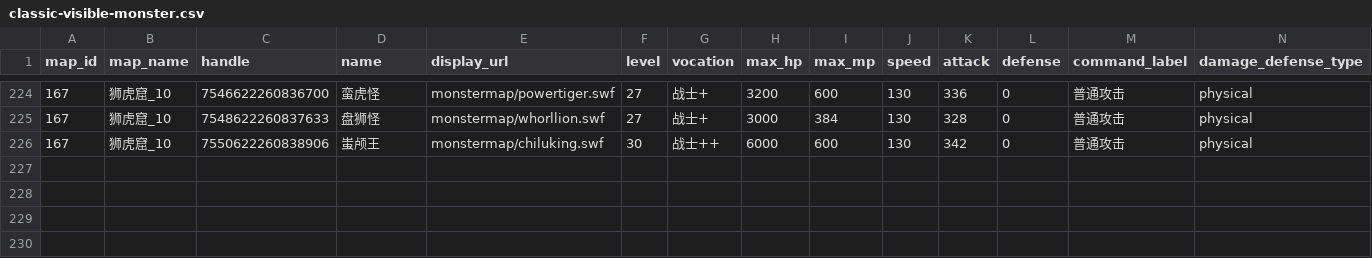
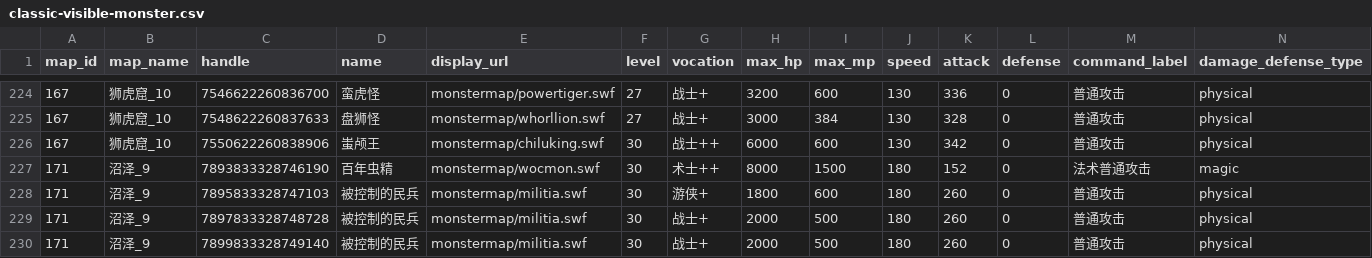
Before and after one commit to aiyouxiAAA/ai-server, a CSV file: internal/battle/config/classic-visible-monster.csv, drawn as a sheet; only a part is shown, gaps mark what is left out; rows hold the shown columns only; the diff names each change by its address in the sheet, - before the commit and + after, or states it on an @@ line.

```diff
--- a/internal/battle/config/classic-visible-monster.csv
+++ b/internal/battle/config/classic-visible-monster.csv
+row 227: 171 | 沼泽_9 | 7893833328746190 | 百年虫精 | monstermap/wocmon.swf | 30 | 术士++ | 8000 | 1500 | 180 | 152 | 0 | 法术普通攻击 | magic
+row 228: 171 | 沼泽_9 | 7895833328747103 | 被控制的民兵 | monstermap/militia.swf | 30 | 游侠+ | 1800 | 600 | 180 | 260 | 0 | 普通攻击 | physical
+row 229: 171 | 沼泽_9 | 7897833328748728 | 被控制的民兵 | monstermap/militia.swf | 30 | 战士+ | 2000 | 500 | 180 | 260 | 0 | 普通攻击 | physical
+row 230: 171 | 沼泽_9 | 7899833328749140 | 被控制的民兵 | monstermap/militia.swf | 30 | 战士+ | 2000 | 500 | 180 | 260 | 0 | 普通攻击 | physical
```
Also changed, not shown: internal/battle/config/classic-battle-reward-candidate.csv, internal/battle/config/classic-battle-reward.csv, 19 other files.
